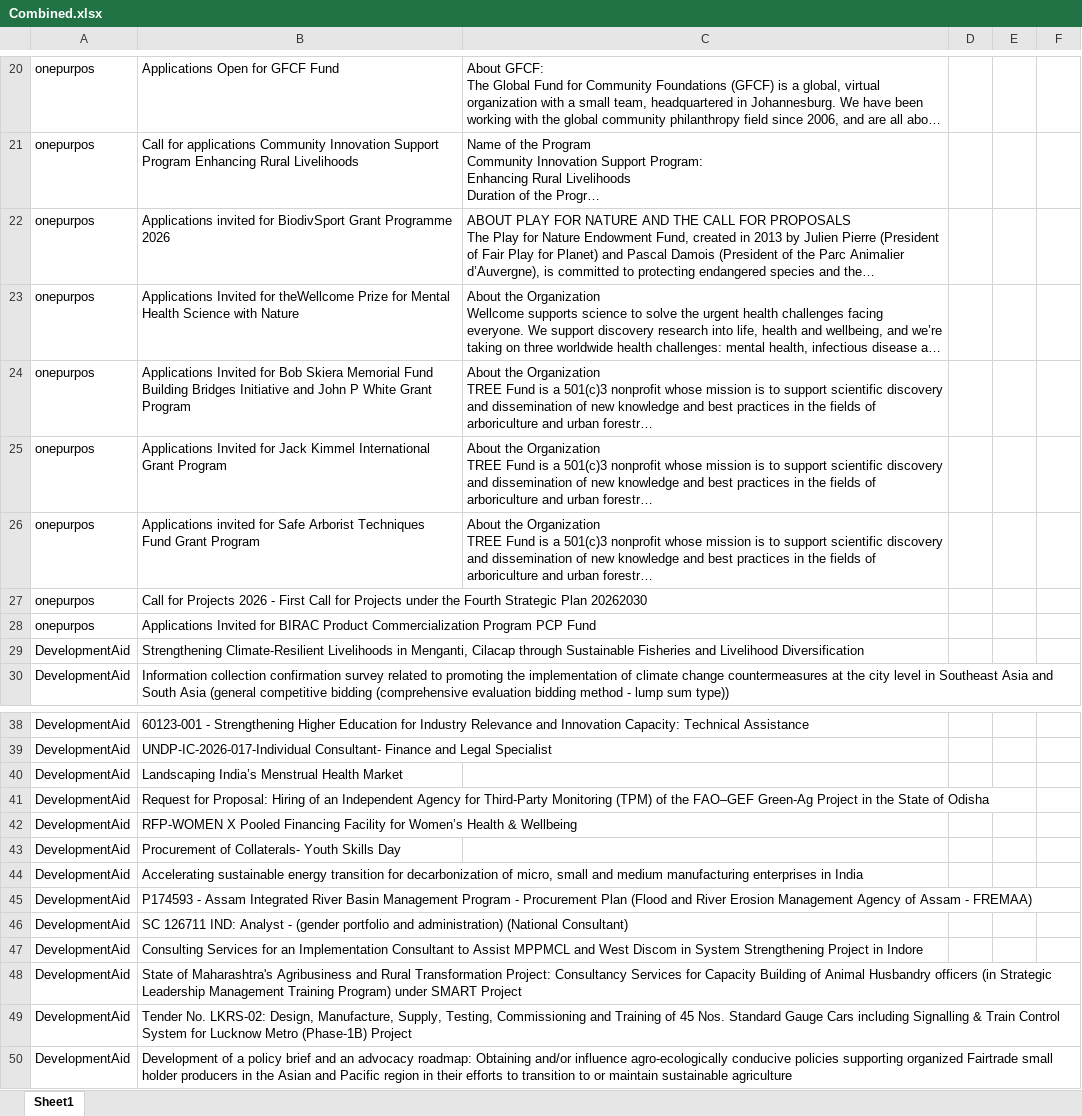
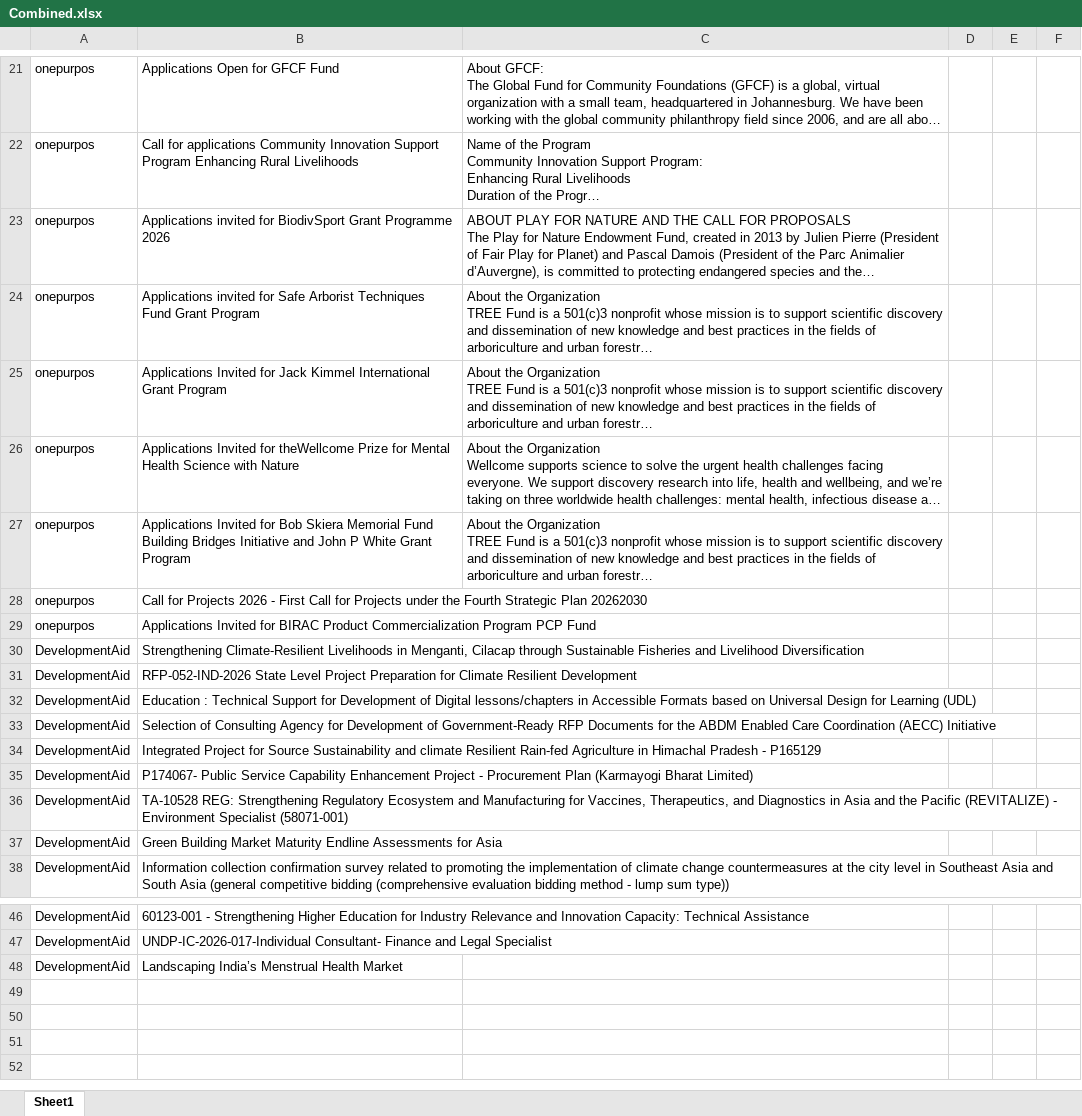
Before and after one commit to RajuSakshena/jobs-scraping-pipeline, an Excel workbook: output/Combined.xlsx, sheet Sheet1, drawn as a sheet; only a part is shown, gaps mark what is left out; long unchanged cells end in …; values as stored, in another font and other column widths than the file's, no borders; removed rows and columns are numbered as before the commit, all else as after; the diff covers the shown part only; the diff names each change by its address in the sheet, - before the commit and + after, or states it on an @@ line.

```diff
--- a/output/Combined.xlsx (sheet Sheet1)
+++ b/output/Combined.xlsx (sheet Sheet1)
@@ row 26 moved to row 24: onepurpos @@
+row 31: DevelopmentAid | RFP-052-IND-2026 State Level Project Preparation for Climate Resilient Development
+row 32: DevelopmentAid | Education : Technical Support for Development of Digital lessons/chapters in Accessible Formats based on Universal Design for Learning (UDL)
+row 33: DevelopmentAid | Selection of Consulting Agency for Development of Government-Ready RFP Documents for the ABDM Enabled Care Coordination (AECC) Initiative
+row 34: DevelopmentAid | Integrated Project for Source Sustainability and climate Resilient Rain-fed Agriculture in Himachal Pradesh - P165129
+row 35: DevelopmentAid | P174067- Public Service Capability Enhancement Project - Procurement Plan (Karmayogi Bharat Limited)
+row 36: DevelopmentAid | TA-10528 REG: Strengthening Regulatory Ecosystem and Manufacturing for Vaccines, Therapeutics, and Diagnostics in Asia and the Pacific (REVITALIZE) - Environment Specialist (58071-001)
+row 37: DevelopmentAid | Green Building Market Maturity Endline Assessments for Asia
-row 41: DevelopmentAid | Request for Proposal: Hiring of an Independent Agency for Third-Party Monitoring (TPM) of the FAO–GEF Green-Ag Project in the State of Odisha
-row 42: DevelopmentAid | RFP-WOMEN X Pooled Financing Facility for Women’s Health & Wellbeing
-row 43: DevelopmentAid | Procurement of Collaterals- Youth Skills Day
-row 44: DevelopmentAid | Accelerating sustainable energy transition for decarbonization of micro, small and medium manufacturing enterprises in India
-row 45: DevelopmentAid | P174593 - Assam Integrated River Basin Management Program - Procurement Plan (Flood and River Erosion Management Agency of Assam - FREMAA)
-row 46: DevelopmentAid | SC 126711 IND: Analyst - (gender portfolio and administration) (National Consultant)
-row 47: DevelopmentAid | Consulting Services for an Implementation Consultant to Assist MPPMCL and West Discom in System Strengthening Project in Indore
-row 48: DevelopmentAid | State of Maharashtra's Agribusiness and Rural Transformation Project: Consultancy Services for Capacity Building of Animal Husbandry officers (in Strategic Leadership Management Training Program) under SMART Project
-row 49: DevelopmentAid | Tender No. LKRS-02: Design, Manufacture, Supply, Testing, Commissioning and Training of 45 Nos. Standard Gauge Cars including Signalling & Train Control System for Lucknow Metro (Phase-1B) Project
-row 50: DevelopmentAid | Development of a policy brief and an advocacy roadmap: Obtaining and/or influence agro-ecologically conducive policies supporting organized Fairtrade small holder producers in the Asian and Pacific region in their efforts to transition to or maintain sustainable agriculture
```
Also changed, not shown: 1 added row elsewhere in this sheet.
